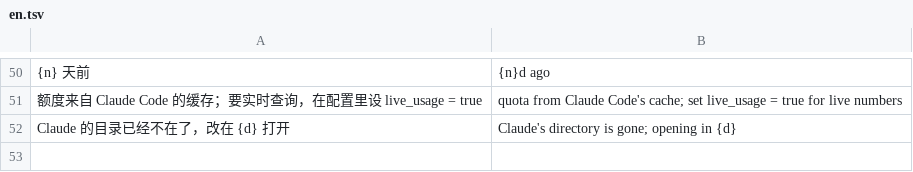
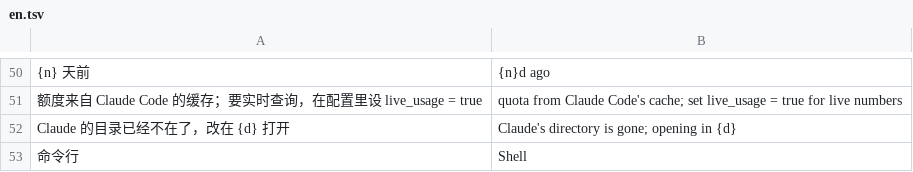
Before and after one commit to siyuanseever/statetrail, a TSV file: herdr/core/en.tsv, drawn as a sheet; only a part is shown, gaps mark what is left out; the diff names each change by its address in the sheet, - before the commit and + after, or states it on an @@ line.

```diff
--- a/herdr/core/en.tsv
+++ b/herdr/core/en.tsv
+row 53: 命令行 | Shell
```
Also changed, not shown: 3 other files.
